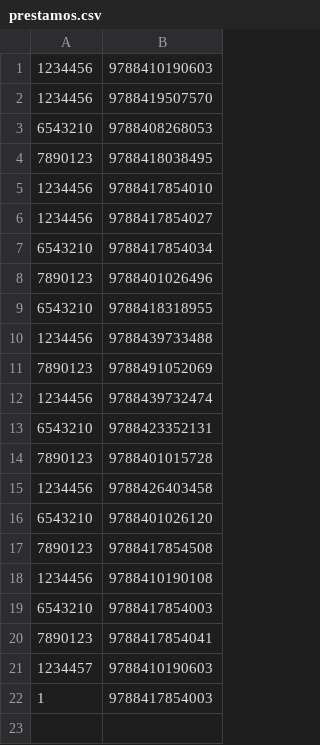
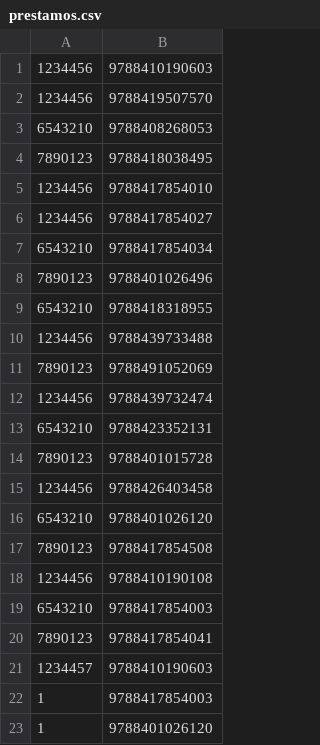
Before and after one commit to leyreruizmartinez/Grupo1, a CSV file: Proyecto/prestamos.csv, drawn as a sheet.

```diff
--- a/Proyecto/prestamos.csv
+++ b/Proyecto/prestamos.csv
@@ -22 +22,2 @@
 1;9788417854003
+1;9788401026120
```
Also changed, not shown: Proyecto/historial.csv, Proyecto/libros.csv, 1 other file.
